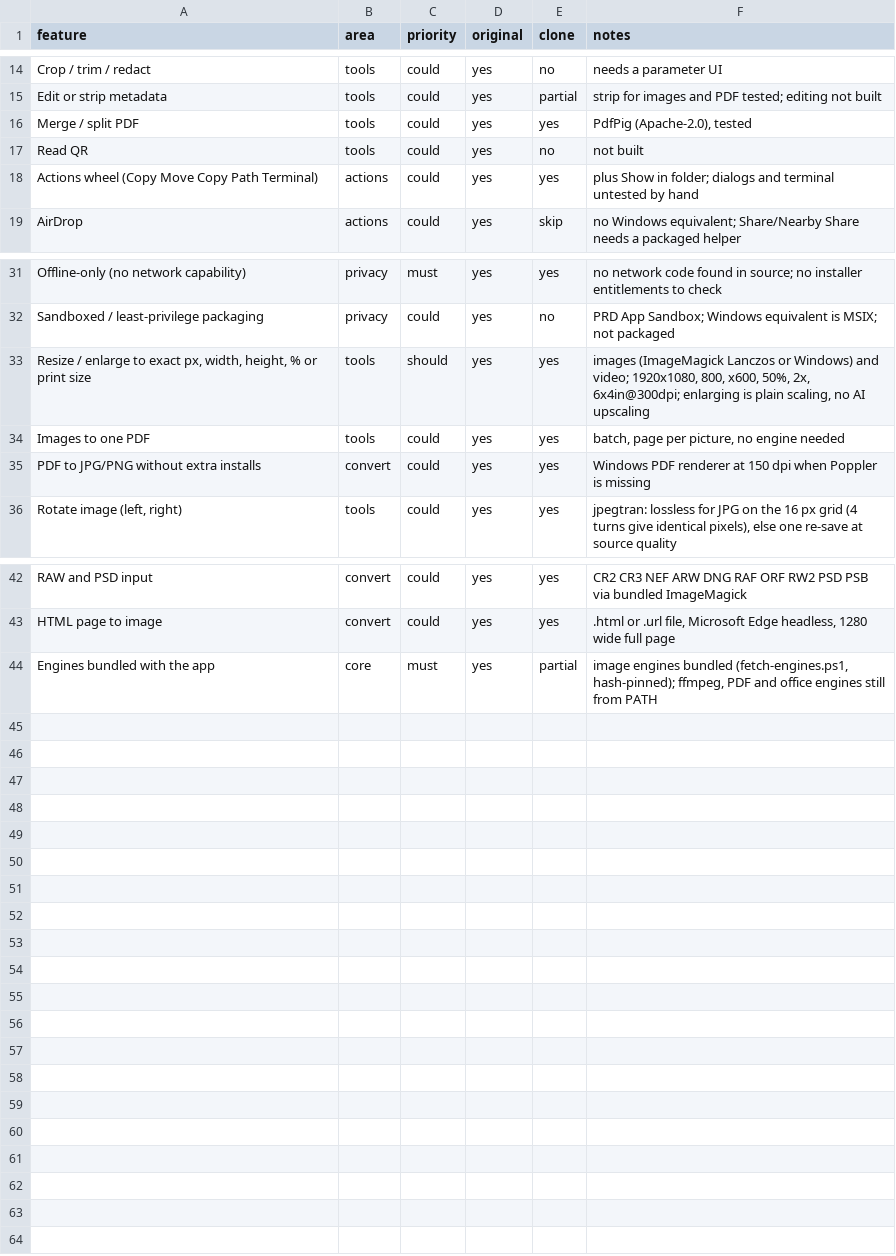
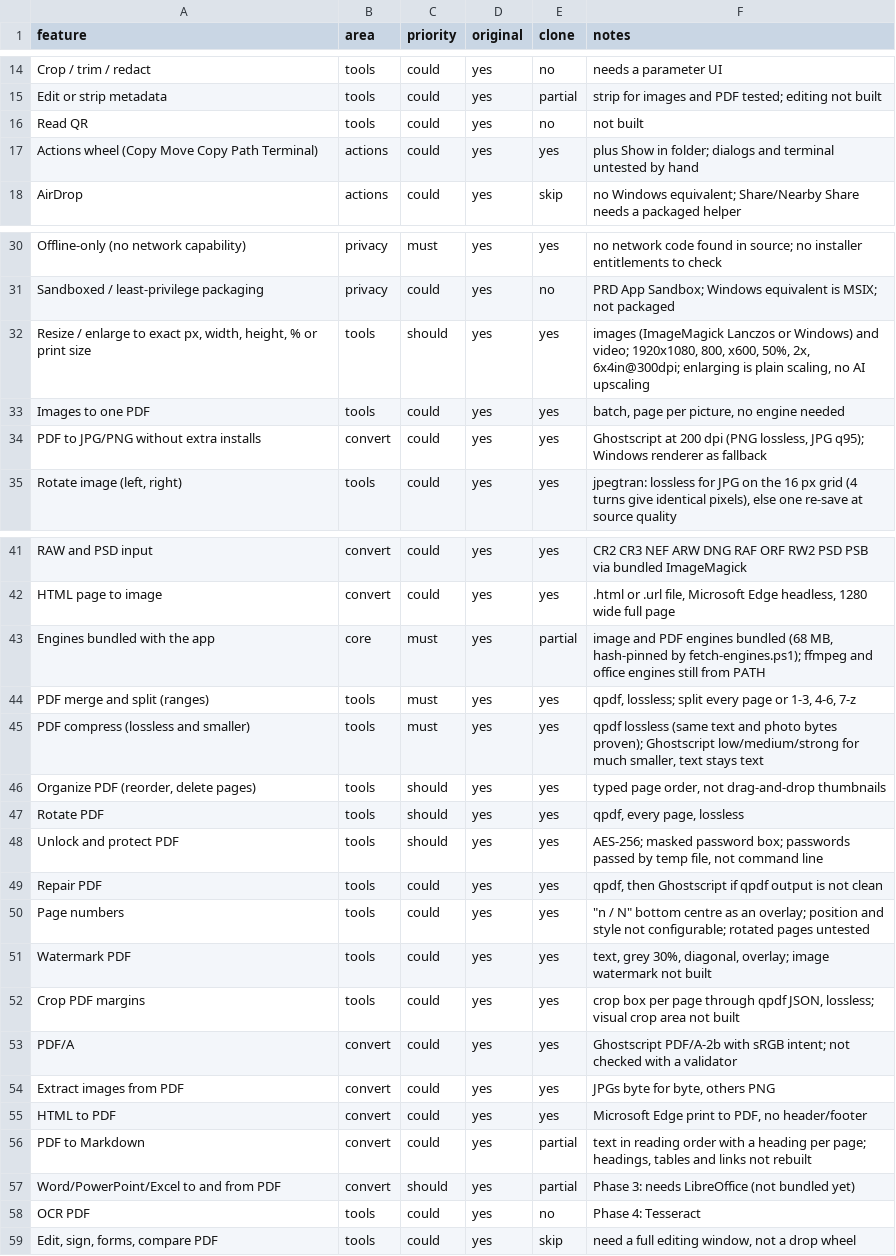
Before and after one commit to andrewsavio/DropWheel, a CSV file: replica/features.csv, drawn as a sheet; only a part is shown, gaps mark what is left out.

Commit message:
build: Phase 2 PDF tools (qpdf + Ghostscript): lossless compress, merge, split, organize, rotate, repair, unlock, protect, page numbers, watermark, crop, PDF/A, extract images, HTML to PDF

```diff
--- a/replica/features.csv
+++ b/replica/features.csv
@@ -15,3 +15,2 @@ Crop / trim / redact,tools,could,yes,no,needs a parameter UI
 Edit or strip metadata,tools,could,yes,partial,strip for images and PDF tested; editing not built
-Merge / split PDF,tools,could,yes,yes,"PdfPig (Apache-2.0), tested"
 Read QR,tools,could,yes,no,not built
@@ -34,3 +33,3 @@ Sandboxed / least-privilege packaging,privacy,could,yes,no,PRD App Sandbox; Wind
 Images to one PDF,tools,could,yes,yes,"batch, page per picture, no engine needed"
-PDF to JPG/PNG without extra installs,convert,could,yes,yes,Windows PDF renderer at 150 dpi when Poppler is missing
+PDF to JPG/PNG without extra installs,convert,could,yes,yes,"Ghostscript at 200 dpi (PNG lossless, JPG q95); Windows renderer as fallback"
 "Rotate image (left, right)",tools,could,yes,yes,"jpegtran: lossless for JPG on the 16 px grid (4 turns give identical pixels), else one re-save at source quality"
@@ -43,2 +42,18 @@ RAW and PSD input,convert,could,yes,yes,CR2 CR3 NEF ARW DNG RAF ORF RW2 PSD PSB
 HTML page to image,convert,could,yes,yes,".html or .url file, Microsoft Edge headless, 1280 wide full page"
-Engines bundled with the app,core,must,yes,partial,"image engines bundled (fetch-engines.ps1, hash-pinned); ffmpeg, PDF and office engines still from PATH"
+Engines bundled with the app,core,must,yes,partial,"image and PDF engines bundled (68 MB, hash-pinned by fetch-engines.ps1); ffmpeg and office engines still from PATH"
+PDF merge and split (ranges),tools,must,yes,yes,"qpdf, lossless; split every page or 1-3, 4-6, 7-z"
+PDF compress (lossless and smaller),tools,must,yes,yes,"qpdf lossless (same text and photo bytes proven); Ghostscript low/medium/strong for much smaller, text stays text"
+"Organize PDF (reorder, delete pages)",tools,should,yes,yes,"typed page order, not drag-and-drop thumbnails"
+Rotate PDF,tools,should,yes,yes,"qpdf, every page, lossless"
+Unlock and protect PDF,tools,should,yes,yes,"AES-256; masked password box; passwords passed by temp file, not command line"
+Repair PDF,tools,could,yes,yes,"qpdf, then Ghostscript if qpdf output is not clean"
+Page numbers,tools,could,yes,yes,"""n / N"" bottom centre as an overlay; position and style not configurable; rotated pages untested"
+Watermark PDF,tools,could,yes,yes,"text, grey 30%, diagonal, overlay; image watermark not built"
+Crop PDF margins,tools,could,yes,yes,"crop box per page through qpdf JSON, lossless; visual crop area not built"
+PDF/A,convert,could,yes,yes,Ghostscript PDF/A-2b with sRGB intent; not checked with a validator
+Extract images from PDF,convert,could,yes,yes,"JPGs byte for byte, others PNG"
+HTML to PDF,convert,could,yes,yes,"Microsoft Edge print to PDF, no header/footer"
+PDF to Markdown,convert,could,yes,partial,"text in reading order with a heading per page; headings, tables and links not rebuilt"
+Word/PowerPoint/Excel to and from PDF,convert,should,yes,partial,Phase 3: needs LibreOffice (not bundled yet)
+OCR PDF,tools,could,yes,no,Phase 4: Tesseract
+"Edit, sign, forms, compare PDF",tools,could,yes,skip,"need a full editing window, not a drop wheel"
```
Also changed, not shown: 15 other files.
